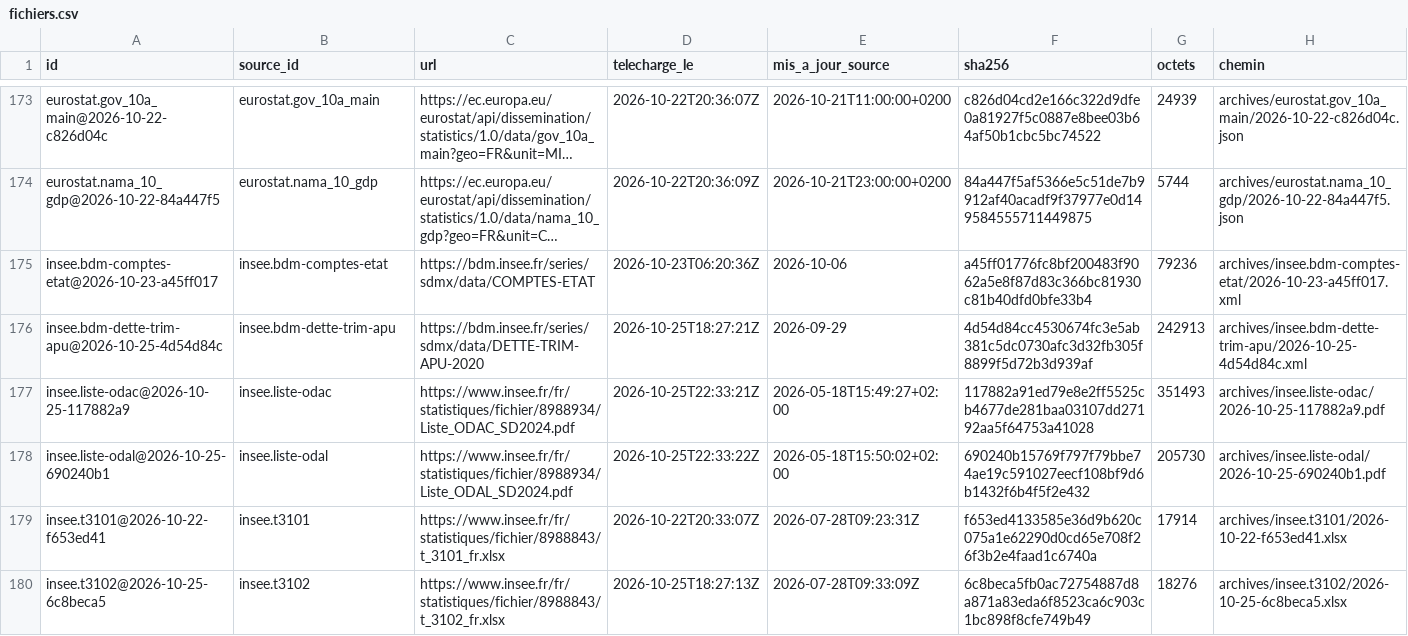
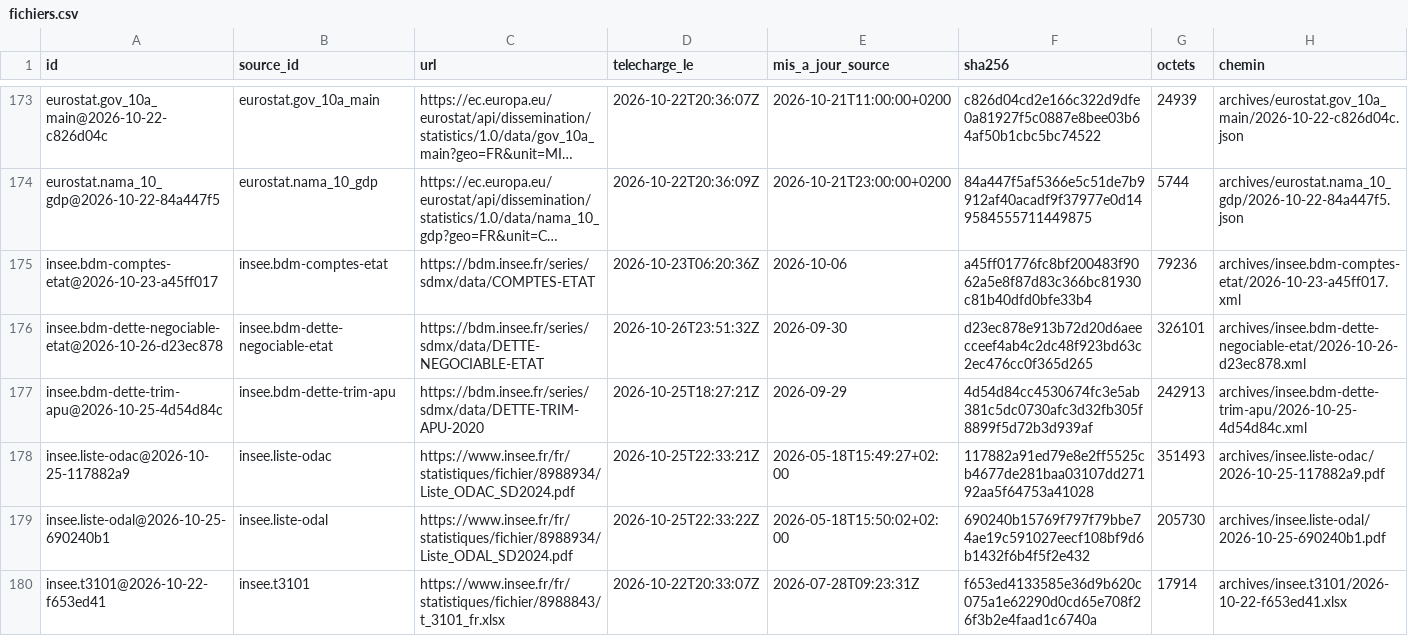
Before and after one commit to g-pliberal/comptes-nationaux, a CSV file: base/tables/fichiers.csv, drawn as a sheet; only a part is shown, gaps mark what is left out; the shorter side is filled out with more unchanged rows; long unchanged cells end in …; the diff names each change by its address in the sheet, - before the commit and + after, or states it on an @@ line.

```diff
--- a/base/tables/fichiers.csv
+++ b/base/tables/fichiers.csv
+row 176: insee.bdm-dette-negociable-etat@2026-10-26-d23ec878 | insee.bdm-dette-negociable-etat | https://bdm.insee.fr/series/sdmx/data/DETTE-NEGOCIABLE-ETAT | 2026-10-26T23:51:32Z | 2026-09-30 | d23ec878e913b72d20d6aeecceef4ab4c2dc48f923bd63c2ec476cc0f365d265 | 326101 | archives/insee.bdm-dette-negociable-etat/2026-10-26-d23ec878.xml
```
Also changed, not shown: base/tables/concepts.csv, base/tables/normes.csv, 12 other files.
